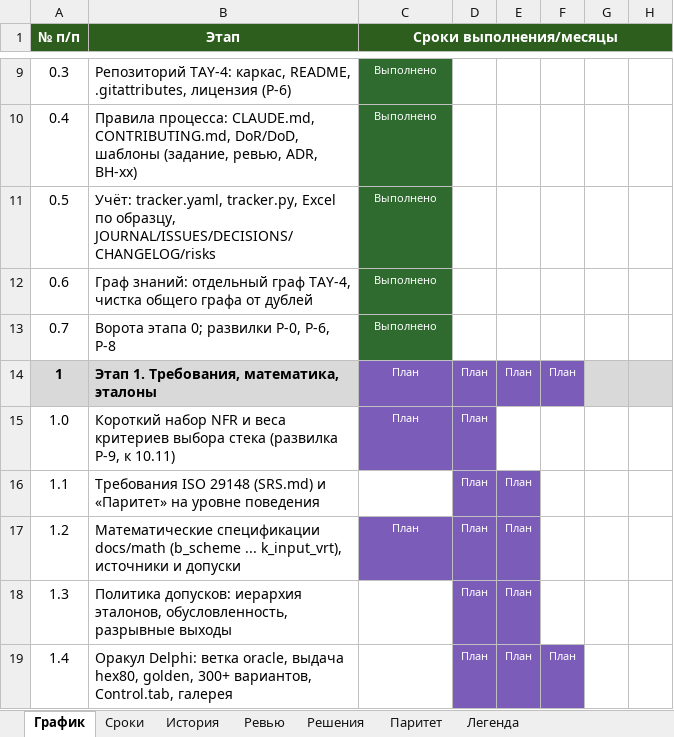
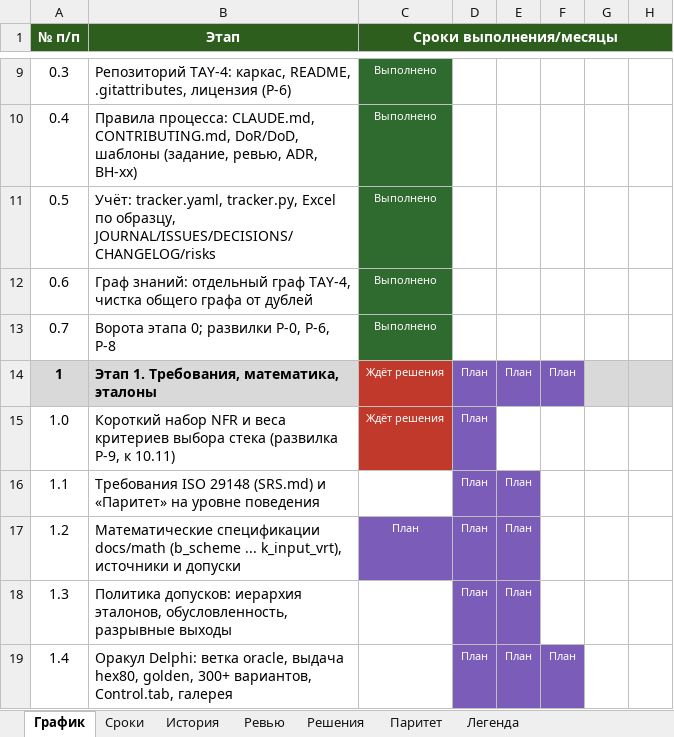
Before and after one commit to FlosVacui/TAY-4, an Excel workbook: docs/tracker/ТАУ-4_график.xlsx, sheet График, drawn as a sheet; only a part is shown, gaps mark what is left out; values as stored, in another font and other column widths than the file's, no borders; the diff names each change by its address in the sheet, - before the commit and + after, or states it on an @@ line.

```diff
--- a/docs/tracker/ТАУ-4_график.xlsx (sheet График)
+++ b/docs/tracker/ТАУ-4_график.xlsx (sheet График)
-C14:C15 (Сроки выполнения/месяцы): План
+C14:C15 (Сроки выполнения/месяцы): Ждёт решения
-C14:C15 fill: #7B5CB8
+C14:C15 fill: #C0392B
```
Also changed, not shown: sheet Ревью, sheet История, sheet Сроки, sheet Решения, 10 other files.
